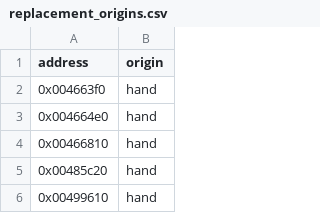
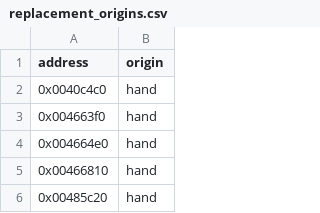
Before and after one commit to Phylliida/Paleblood, a CSV file: symbols/replacement_origins.csv, drawn as a sheet; only a part is shown; the shorter side is filled out with more unchanged rows; the diff names each change by its address in the sheet, - before the commit and + after, or states it on an @@ line.

```diff
--- a/symbols/replacement_origins.csv
+++ b/symbols/replacement_origins.csv
+row 2: 0x0040c4c0 | hand
```
Also changed, not shown: symbols/functions.csv, symbols/verification.csv, 6 other files.
